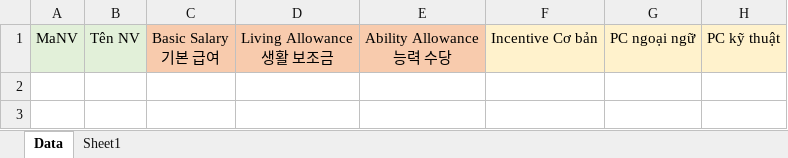
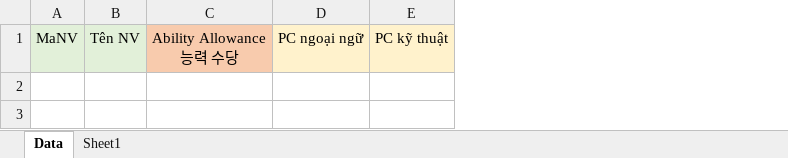
Before and after one commit to DangLinh92/DOTNET, an Excel workbook: ASP.NET CORE/HRMNS/HRMS/wwwroot/templates/SalaryInformation.xlsx, sheet Data, drawn as a sheet; only a part is shown; values as stored, in another font and other column widths than the file's, no borders; ↵ is a line break in a cell; the diff names each change by its address in the sheet, - before the commit and + after, or states it on an @@ line.

```diff
--- a/ASP.NET CORE/HRMNS/HRMS/wwwroot/templates/SalaryInformation.xlsx (sheet Data)
+++ b/ASP.NET CORE/HRMNS/HRMS/wwwroot/templates/SalaryInformation.xlsx (sheet Data)
-column C, row 1: Basic Salary ↵ 기본 급여
-column D, row 1: Living Allowance ↵ 생활 보조금
-column F, row 1: Incentive Cơ bản
```
Also changed, not shown: 40 other files.
